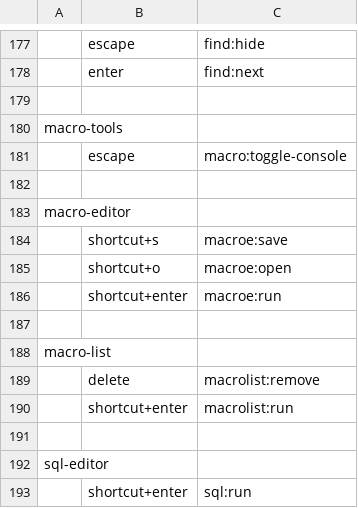
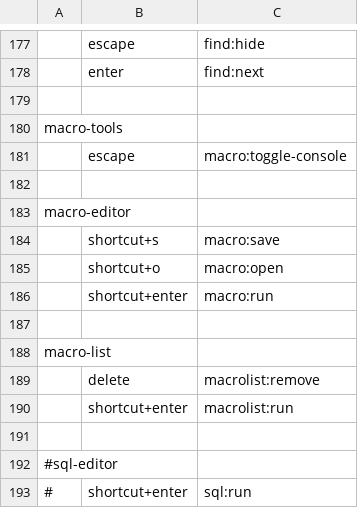
Before and after one commit to kohii/smoothcsv, a TSV file: smoothcsv-app-modules/smoothcsv-core/src/main/resources/smoothcsv-core/smoothcsv-keymap.tsv, drawn as a sheet; only a part is shown, gaps mark what is left out.

```diff
--- a/smoothcsv-app-modules/smoothcsv-core/src/main/resources/smoothcsv-core/smoothcsv-keymap.tsv
+++ b/smoothcsv-app-modules/smoothcsv-core/src/main/resources/smoothcsv-core/smoothcsv-keymap.tsv
@@ -183,5 +183,5 @@ macro-tools
 macro-editor
-	shortcut+s	macroe:save
-	shortcut+o	macroe:open
-	shortcut+enter	macroe:run
+	shortcut+s	macro:save
+	shortcut+o	macro:open
+	shortcut+enter	macro:run
 
@@ -191,3 +191,3 @@ macro-list
 
-sql-editor
-	shortcut+enter	sql:run
+#sql-editor
+#	shortcut+enter	sql:run
```
Also changed, not shown: 3 other files.
